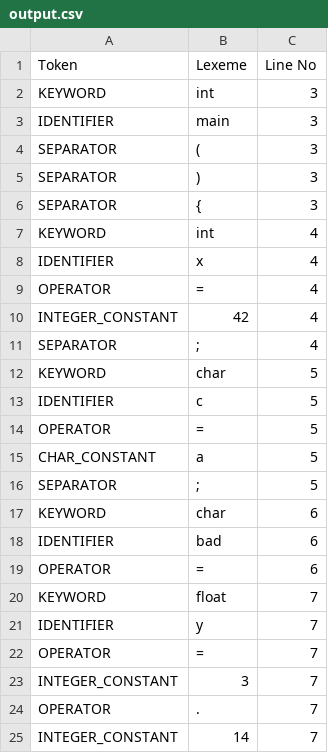
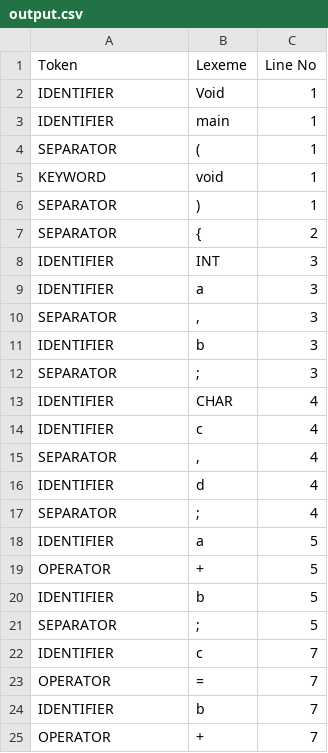
Before and after one commit to moubashirhafeez17/Compiler_Construction_Project, a CSV file: output.csv, drawn as a sheet; only a part is shown; the diff covers the shown part only.

```diff
--- a/output.csv
+++ b/output.csv
@@ -1,25 +1,25 @@
 Token,Lexeme,Line No
-KEYWORD,int,3
-IDENTIFIER,main,3
-SEPARATOR,(,3
-SEPARATOR,),3
-SEPARATOR,{,3
-KEYWORD,int,4
-IDENTIFIER,x,4
-OPERATOR,=,4
-INTEGER_CONSTANT,42,4
+IDENTIFIER,Void,1
+IDENTIFIER,main,1
+SEPARATOR,(,1
+KEYWORD,void,1
+SEPARATOR,),1
+SEPARATOR,{,2
+IDENTIFIER,INT,3
+IDENTIFIER,a,3
+SEPARATOR,",",3
+IDENTIFIER,b,3
+SEPARATOR,;,3
+IDENTIFIER,CHAR,4
+IDENTIFIER,c,4
+SEPARATOR,",",4
+IDENTIFIER,d,4
 SEPARATOR,;,4
-KEYWORD,char,5
-IDENTIFIER,c,5
-OPERATOR,=,5
-CHAR_CONSTANT,a,5
+IDENTIFIER,a,5
+OPERATOR,+,5
+IDENTIFIER,b,5
 SEPARATOR,;,5
-KEYWORD,char,6
-IDENTIFIER,bad,6
-OPERATOR,=,6
-KEYWORD,float,7
-IDENTIFIER,y,7
+IDENTIFIER,c,7
 OPERATOR,=,7
-INTEGER_CONSTANT,3,7
-OPERATOR,.,7
-INTEGER_CONSTANT,14,7
+IDENTIFIER,b,7
+OPERATOR,+,7
```
Also changed, not shown: 10 added rows, 18 removed rows and 11 edited cells elsewhere in this file, 12 other files.
